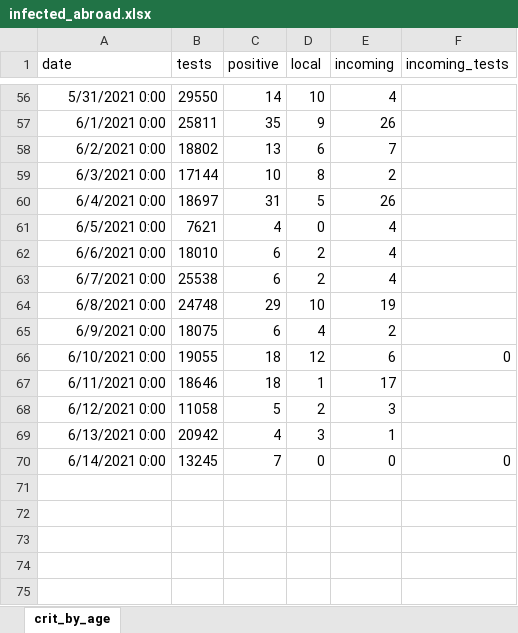
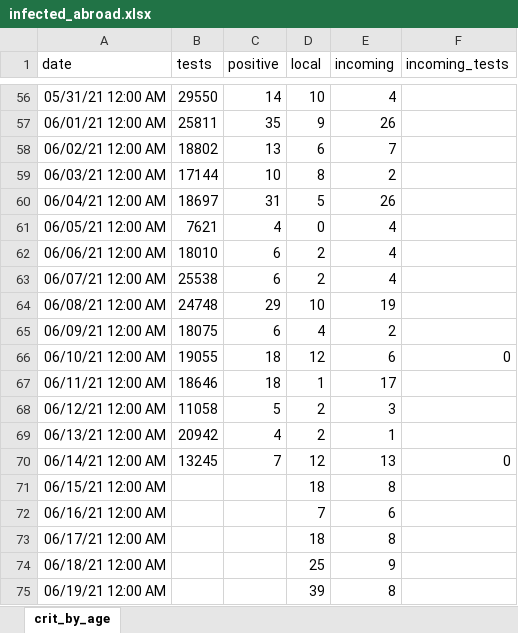
Before and after one commit to yuval-harpaz/covid-19-israel-matlab, an Excel workbook: data/Israel/infected_abroad.xlsx, sheet crit_by_age, drawn as a sheet; only a part is shown, gaps mark what is left out; values as stored, in another font and other column widths than the file's, no borders; the diff covers the shown part only; the diff names each change by its address in the sheet, - before the commit and + after, or states it on an @@ line.

```diff
--- a/data/Israel/infected_abroad.xlsx (sheet crit_by_age)
+++ b/data/Israel/infected_abroad.xlsx (sheet crit_by_age)
-A56 (date): 5/31/2021 0:00
+A56 (date): 05/31/21 12:00 AM
-A57 (date): 6/1/2021 0:00
+A57 (date): 06/01/21 12:00 AM
-A58 (date): 6/2/2021 0:00
+A58 (date): 06/02/21 12:00 AM
-A59 (date): 6/3/2021 0:00
+A59 (date): 06/03/21 12:00 AM
-A60 (date): 6/4/2021 0:00
+A60 (date): 06/04/21 12:00 AM
-A61 (date): 6/5/2021 0:00
+A61 (date): 06/05/21 12:00 AM
-A62 (date): 6/6/2021 0:00
+A62 (date): 06/06/21 12:00 AM
-A63 (date): 6/7/2021 0:00
+A63 (date): 06/07/21 12:00 AM
-A64 (date): 6/8/2021 0:00
+A64 (date): 06/08/21 12:00 AM
-A65 (date): 6/9/2021 0:00
+A65 (date): 06/09/21 12:00 AM
-A66 (date): 6/10/2021 0:00
+A66 (date): 06/10/21 12:00 AM
-A67 (date): 6/11/2021 0:00
+A67 (date): 06/11/21 12:00 AM
-A68 (date): 6/12/2021 0:00
+A68 (date): 06/12/21 12:00 AM
-A69 (date): 6/13/2021 0:00
+A69 (date): 06/13/21 12:00 AM
-D69 (local): 3
+D69 (local): 2
-A70 (date): 6/14/2021 0:00
+A70 (date): 06/14/21 12:00 AM
-D70 (local): 0
+D70 (local): 12
-E70 (incoming): 0
+E70 (incoming): 13
+row 71: 06/15/21 12:00 AM |  |  | 18 | 8
+row 72: 06/16/21 12:00 AM |  |  | 7 | 6
+row 73: 06/17/21 12:00 AM |  |  | 18 | 8
+row 74: 06/18/21 12:00 AM |  |  | 25 | 9
+row 75: 06/19/21 12:00 AM |  |  | 39 | 8
```
Also changed, not shown: 54 edited cells elsewhere in this sheet, 6 other files.
